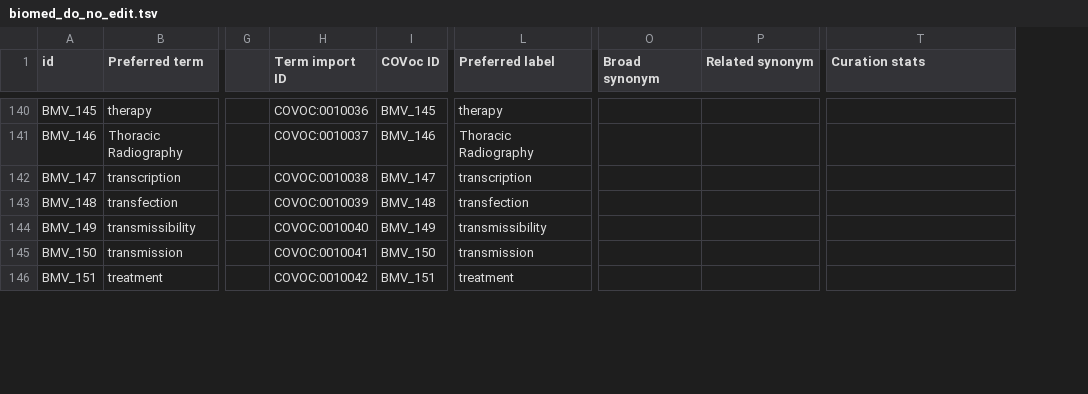
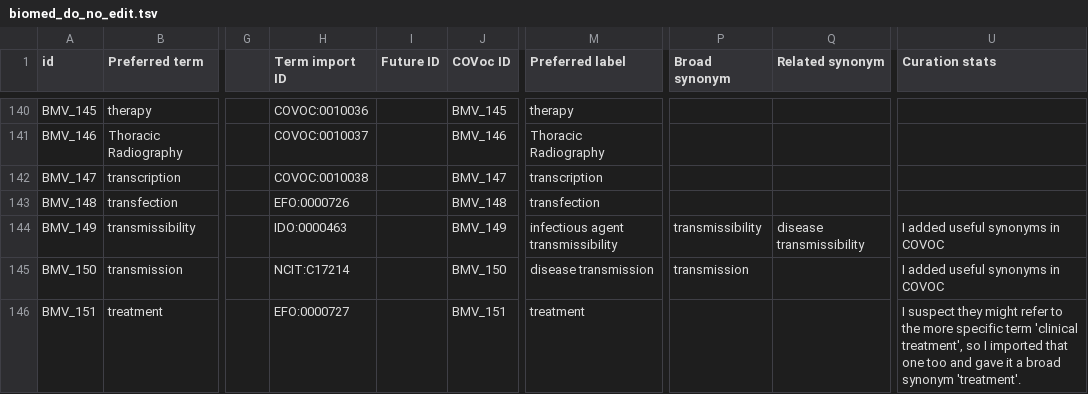
Before and after one commit to EBISPOT/covoc, a TSV file: src/templates/biomed_do_no_edit.tsv, drawn as a sheet; only a part is shown, gaps mark what is left out; addresses are those after the commit; the diff covers the shown part only; the diff names each change by its address in the sheet, - before the commit and + after, or states it on an @@ line.

```diff
--- a/src/templates/biomed_do_no_edit.tsv
+++ b/src/templates/biomed_do_no_edit.tsv
+column I (Future ID), empty
-H143 (Term import ID): COVOC:0010039
+H143 (Term import ID): EFO:0000726
-H144 (Term import ID): COVOC:0010040
+H144 (Term import ID): IDO:0000463
-M144 (Preferred label): transmissibility
+M144 (Preferred label): infectious agent transmissibility
-P144 (Broad synonym): (empty)
+P144 (Broad synonym): transmissibility
-Q144 (Related synonym): (empty)
+Q144 (Related synonym): disease transmissibility
-U144:U145 (Curation stats): (empty)
+U144:U145 (Curation stats): I added useful synonyms in COVOC
-H145 (Term import ID): COVOC:0010041
+H145 (Term import ID): NCIT:C17214
-M145 (Preferred label): transmission
+M145 (Preferred label): disease transmission
-P145 (Broad synonym): (empty)
+P145 (Broad synonym): transmission
-H146 (Term import ID): COVOC:0010042
+H146 (Term import ID): EFO:0000727
-U146 (Curation stats): (empty)
+U146 (Curation stats): I suspect they might refer to the more specific term 'clinical treatment', so I imported that one too and gave it a broad synonym 'treatment'.
```
Also changed, not shown: 1 added row and 13 edited cells elsewhere in this file, src/templates/cell_lines_do_no_edit.tsv, src/templates/chemical_do_no_edit.tsv, 20 other files.
